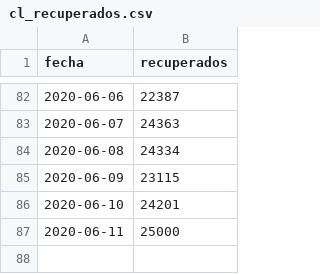
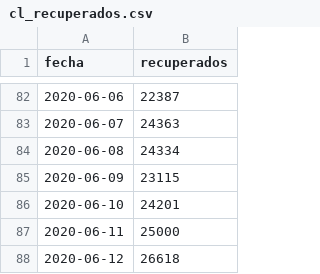
Before and after one commit to nekurosu/covid_data, a CSV file: cl_recuperados.csv, drawn as a sheet; only a part is shown, gaps mark what is left out; the diff names each change by its address in the sheet, - before the commit and + after, or states it on an @@ line.

```diff
--- a/cl_recuperados.csv
+++ b/cl_recuperados.csv
+row 88: 2020-06-12 | 26618
```
Also changed, not shown: cl_casos_regiones.csv.
